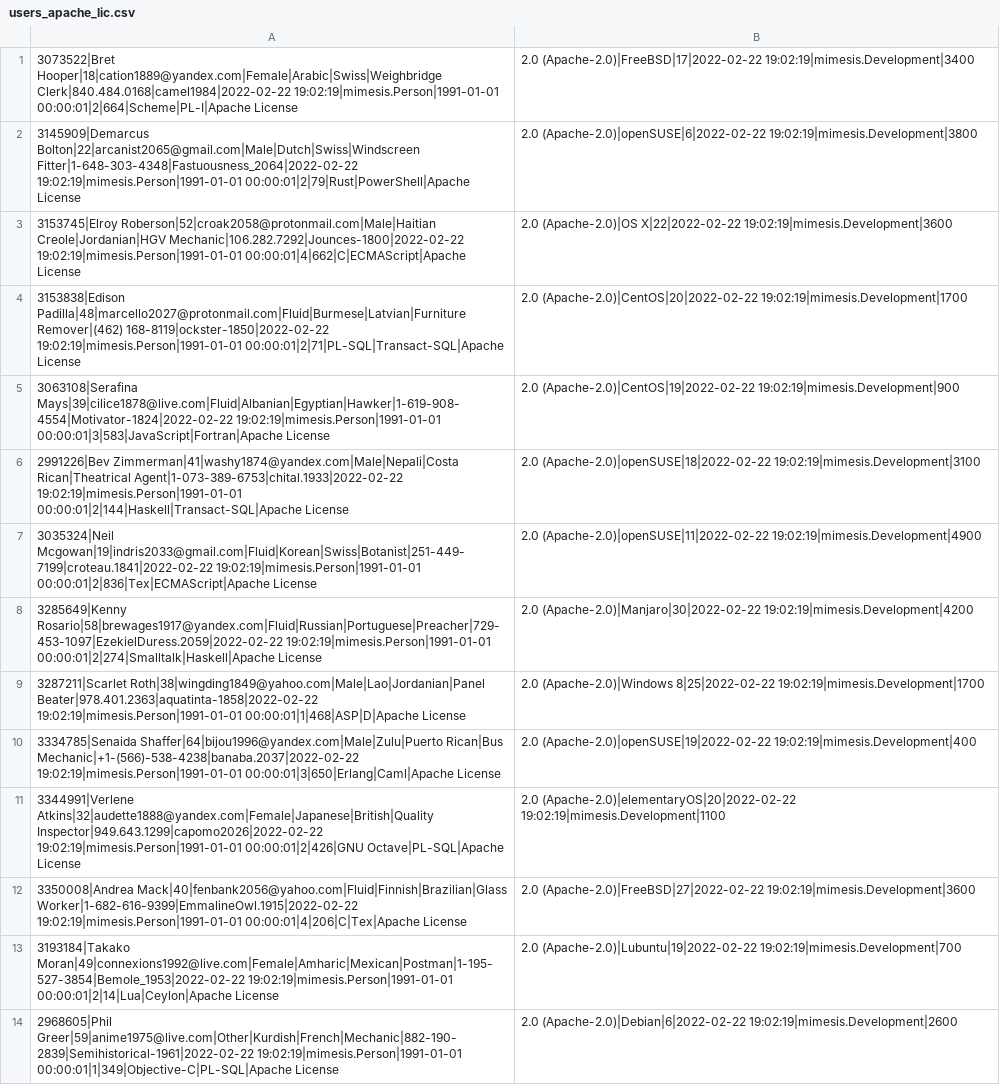
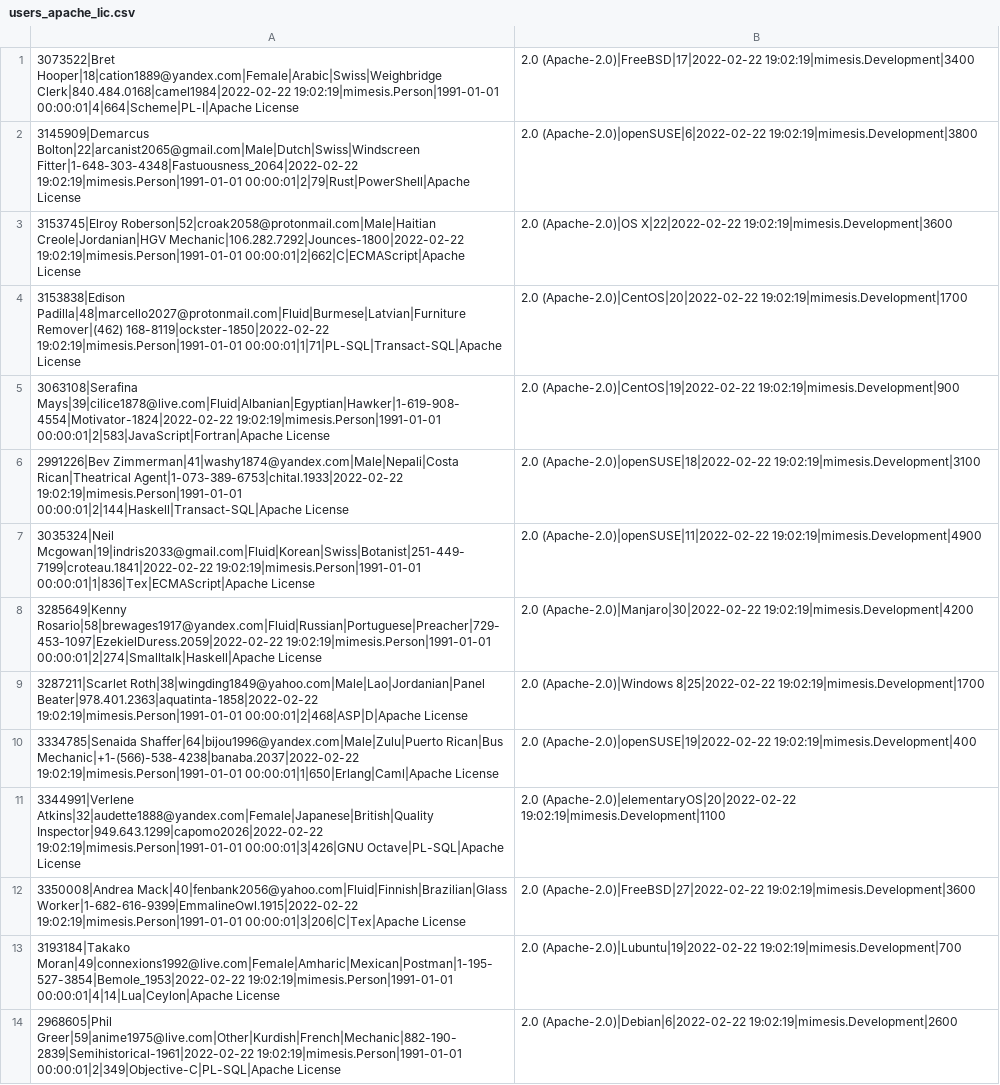
Before and after one commit to ivanozaitsev/mimesis_task, a CSV file: users_apache_lic.csv, drawn as a sheet; only a part is shown; the diff covers the shown part only; the diff names each change by its address in the sheet, - before the commit and + after, or states it on an @@ line.

```diff
--- a/users_apache_lic.csv
+++ b/users_apache_lic.csv
-A1: …Clerk|840.484.0168|camel1984|2022-02-22 19:02:19|mimesis.Person|1991-01-01 00:00:01|2|664|Scheme|PL-I|Apache License
+A1: …Clerk|840.484.0168|camel1984|2022-02-22 19:02:19|mimesis.Person|1991-01-01 00:00:01|4|664|Scheme|PL-I|Apache License
-A3: …Mechanic|106.282.7292|Jounces-1800|2022-02-22 19:02:19|mimesis.Person|1991-01-01 00:00:01|4|662|C|ECMAScript|Apache License
+A3: …Mechanic|106.282.7292|Jounces-1800|2022-02-22 19:02:19|mimesis.Person|1991-01-01 00:00:01|2|662|C|ECMAScript|Apache License
-A4: …168-8119|ockster-1850|2022-02-22 19:02:19|mimesis.Person|1991-01-01 00:00:01|2|71|PL-SQL|Transact-SQL|Apache License
+A4: …168-8119|ockster-1850|2022-02-22 19:02:19|mimesis.Person|1991-01-01 00:00:01|1|71|PL-SQL|Transact-SQL|Apache License
-A5: …Mays|39|cilice1878@live.com|Fluid|Albanian|Egyptian|Hawker|1-619-908-4554|Motivator-1824|2022-02-22 19:02:19|mimesis.Person|1991-01-01 00:00:01|3|583|JavaScript|Fortran|Apache License
+A5: …Mays|39|cilice1878@live.com|Fluid|Albanian|Egyptian|Hawker|1-619-908-4554|Motivator-1824|2022-02-22 19:02:19|mimesis.Person|1991-01-01 00:00:01|2|583|JavaScript|Fortran|Apache License
-A7: …Mcgowan|19|indris2033@gmail.com|Fluid|Korean|Swiss|Botanist|251-449-7199|croteau.1841|2022-02-22 19:02:19|mimesis.Person|1991-01-01 00:00:01|2|836|Tex|ECMAScript|Apache License
+A7: …Mcgowan|19|indris2033@gmail.com|Fluid|Korean|Swiss|Botanist|251-449-7199|croteau.1841|2022-02-22 19:02:19|mimesis.Person|1991-01-01 00:00:01|1|836|Tex|ECMAScript|Apache License
-A9: …Beater|978.401.2363|aquatinta-1858|2022-02-22 19:02:19|mimesis.Person|1991-01-01 00:00:01|1|468|ASP|D|Apache License
+A9: …Beater|978.401.2363|aquatinta-1858|2022-02-22 19:02:19|mimesis.Person|1991-01-01 00:00:01|2|468|ASP|D|Apache License
-A10: …Mechanic|+1-(566)-538-4238|banaba.2037|2022-02-22 19:02:19|mimesis.Person|1991-01-01 00:00:01|3|650|Erlang|Caml|Apache License
+A10: …Mechanic|+1-(566)-538-4238|banaba.2037|2022-02-22 19:02:19|mimesis.Person|1991-01-01 00:00:01|1|650|Erlang|Caml|Apache License
-A11: …Inspector|949.643.1299|capomo2026|2022-02-22 19:02:19|mimesis.Person|1991-01-01 00:00:01|2|426|GNU Octave|PL-SQL|Apache License
+A11: …Inspector|949.643.1299|capomo2026|2022-02-22 19:02:19|mimesis.Person|1991-01-01 00:00:01|3|426|GNU Octave|PL-SQL|Apache License
-A12: …Worker|1-682-616-9399|EmmalineOwl.1915|2022-02-22 19:02:19|mimesis.Person|1991-01-01 00:00:01|4|206|C|Tex|Apache License
+A12: …Worker|1-682-616-9399|EmmalineOwl.1915|2022-02-22 19:02:19|mimesis.Person|1991-01-01 00:00:01|3|206|C|Tex|Apache License
-A13: …Moran|49|connexions1992@live.com|Female|Amharic|Mexican|Postman|1-195-527-3854|Bemole_1953|2022-02-22 19:02:19|mimesis.Person|1991-01-01 00:00:01|2|14|Lua|Ceylon|Apache License
+A13: …Moran|49|connexions1992@live.com|Female|Amharic|Mexican|Postman|1-195-527-3854|Bemole_1953|2022-02-22 19:02:19|mimesis.Person|1991-01-01 00:00:01|4|14|Lua|Ceylon|Apache License
-A14: …Greer|59|anime1975@live.com|Other|Kurdish|French|Mechanic|882-190-2839|Semihistorical-1961|2022-02-22 19:02:19|mimesis.Person|1991-01-01 00:00:01|1|349|Objective-C|PL-SQL|Apache License
+A14: …Greer|59|anime1975@live.com|Other|Kurdish|French|Mechanic|882-190-2839|Semihistorical-1961|2022-02-22 19:02:19|mimesis.Person|1991-01-01 00:00:01|2|349|Objective-C|PL-SQL|Apache License
```
Also changed, not shown: 72 edited cells elsewhere in this file, users_devs.csv, 2 other files.
